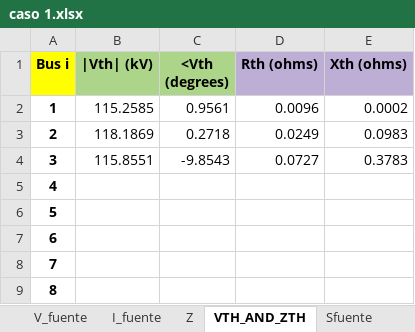
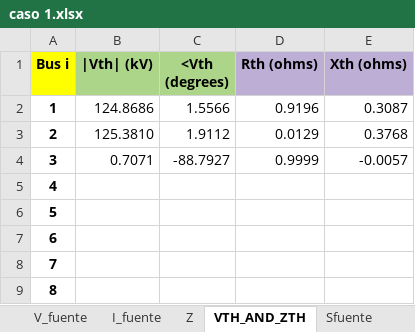
Before and after one commit to not-vis-larez/Proyecto-redes, an Excel workbook: caso 1.xlsx, sheet VTH_AND_ZTH, drawn as a sheet; only a part is shown; values as stored, in another font and other column widths than the file's, no borders; the diff names each change by its address in the sheet, - before the commit and + after, or states it on an @@ line.

```diff
--- a/caso 1.xlsx (sheet VTH_AND_ZTH)
+++ b/caso 1.xlsx (sheet VTH_AND_ZTH)
-B2 (|Vth| (kV)): 115.2585
+B2 (|Vth| (kV)): 124.8686
-C2 (<Vth (degrees)): 0.9561
+C2 (<Vth (degrees)): 1.5566
-D2 (Rth (ohms)): 0.0096
+D2 (Rth (ohms)): 0.9196
-E2 (Xth (ohms)): 0.0002
+E2 (Xth (ohms)): 0.3087
-B3 (|Vth| (kV)): 118.1869
+B3 (|Vth| (kV)): 125.3810
-C3 (<Vth (degrees)): 0.2718
+C3 (<Vth (degrees)): 1.9112
-D3 (Rth (ohms)): 0.0249
+D3 (Rth (ohms)): 0.0129
-E3 (Xth (ohms)): 0.0983
+E3 (Xth (ohms)): 0.3768
-B4 (|Vth| (kV)): 115.8551
+B4 (|Vth| (kV)): 0.7071
-C4 (<Vth (degrees)): -9.8543
+C4 (<Vth (degrees)): -88.7927
-D4 (Rth (ohms)): 0.0727
+D4 (Rth (ohms)): 0.9999
-E4 (Xth (ohms)): 0.3783
+E4 (Xth (ohms)): -0.0057
```
Also changed, not shown: sheet Z, sheet S_Z, sheet V_fuente, sheet Sfuente, sheet Balance_S, sheet f_and_ouput, data_io.xlsx.
